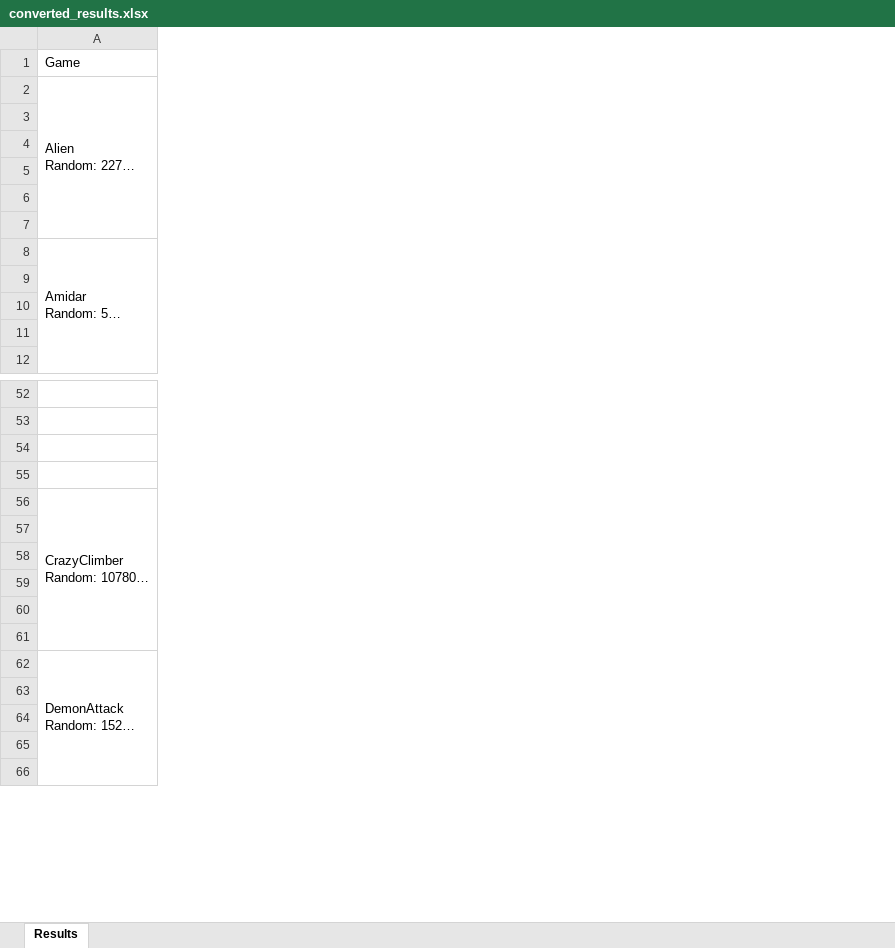
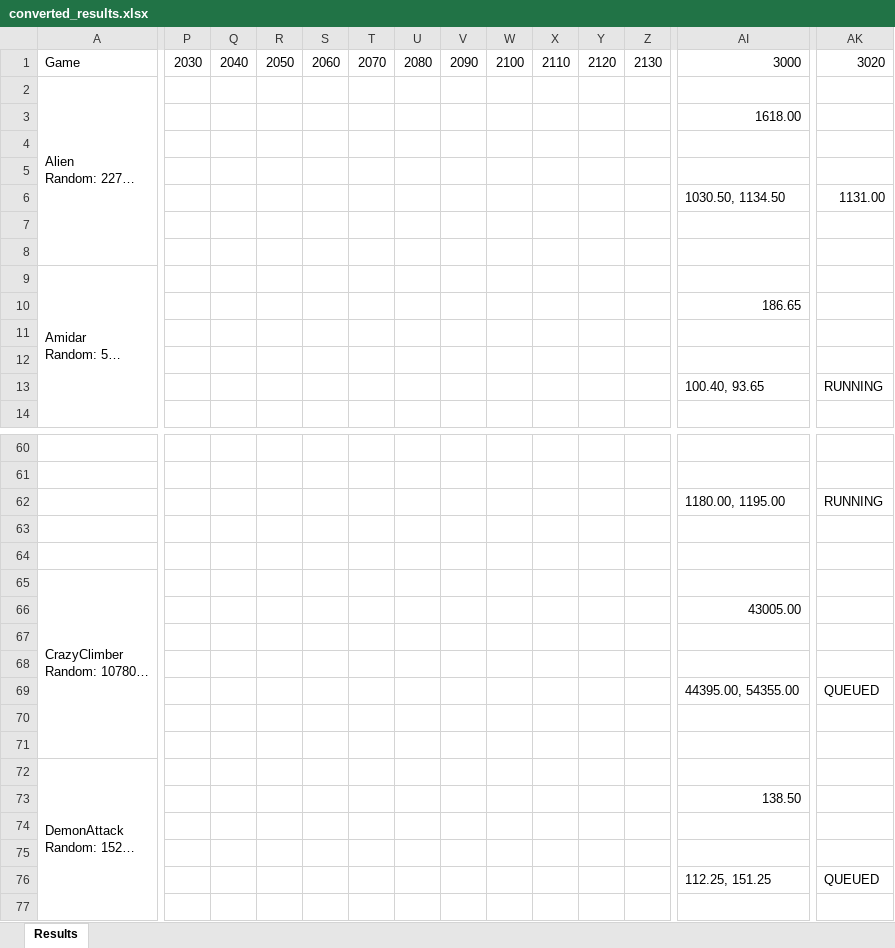
Before and after one commit to wrrte/STORM-1, an Excel workbook: results/converted_results.xlsx, sheet Results, drawn as a sheet; only a part is shown, gaps mark what is left out; long unchanged cells end in …; values as stored, in another font and other column widths than the file's, no cell formats; addresses are those after the commit; rows hold the shown columns only; the diff covers the shown part only; the diff names each change by its address in the sheet, - before the commit and + after, or states it on an @@ line.

Commit message:
표, job queue 수정

```diff
--- a/results/converted_results.xlsx (sheet Results)
+++ b/results/converted_results.xlsx (sheet Results)
+column P, row 1: 2030
+column Q, row 1: 2040
+column R, row 1: 2050
+column S, row 1: 2060
+column T, row 1: 2070
+column U, row 1: 2080
+column V, row 1: 2090
+column W, row 1: 2100
+column X, row 1: 2110
+column Y, row 1: 2120
+column Z, row 1: 2130
+column AI, rows 1-3: 3000 |  | 1618.00; row 10: 186.65; row 66: 43005.00; row 73: 138.50
+column AK, row 1: 3020
+row 6:  |  |  |  |  |  |  |  |  |  |  |  | 1030.50, 1134.50 | 1131.00
+row 13:  |  |  |  |  |  |  |  |  |  |  |  | 100.40, 93.65 | RUNNING
+row 62:  |  |  |  |  |  |  |  |  |  |  |  | 1180.00, 1195.00 | RUNNING
+row 69:  |  |  |  |  |  |  |  |  |  |  |  | 44395.00, 54355.00 | QUEUED
+row 76:  |  |  |  |  |  |  |  |  |  |  |  | 112.25, 151.25 | QUEUED
```
Also changed, not shown: 19 added rows, 16 added columns and 42 edited cells elsewhere in this sheet, cell formats, 4 other files.
